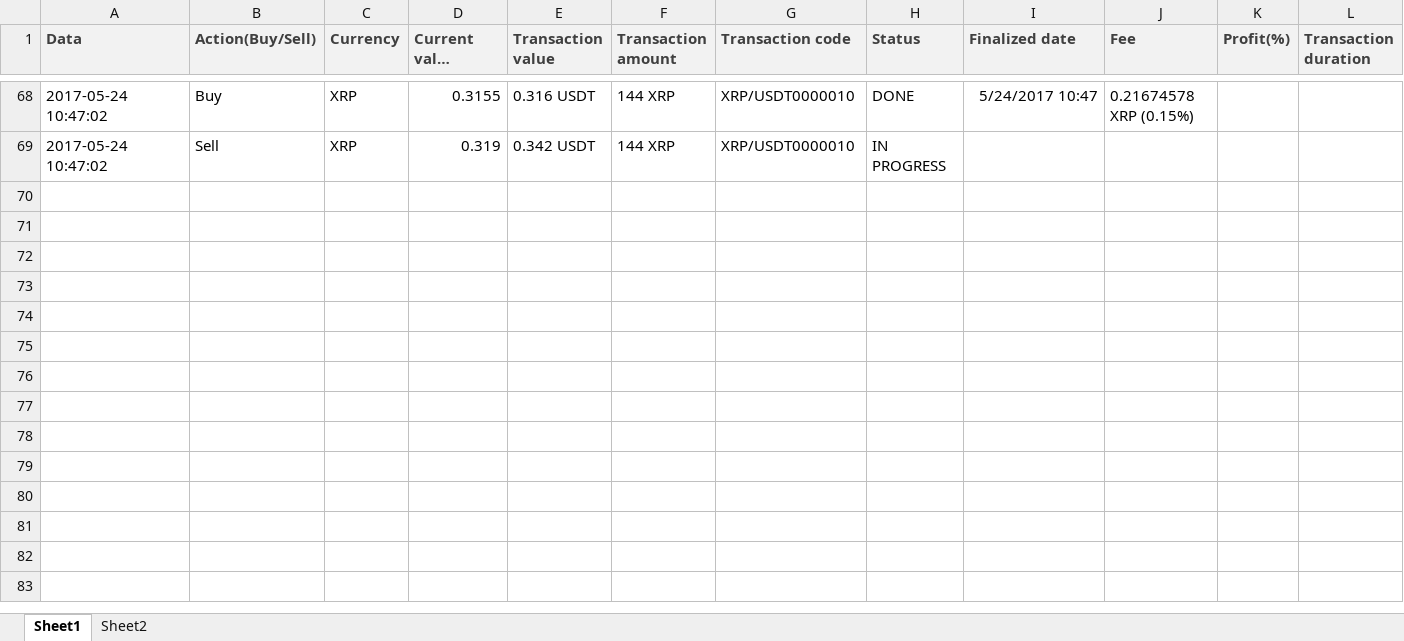
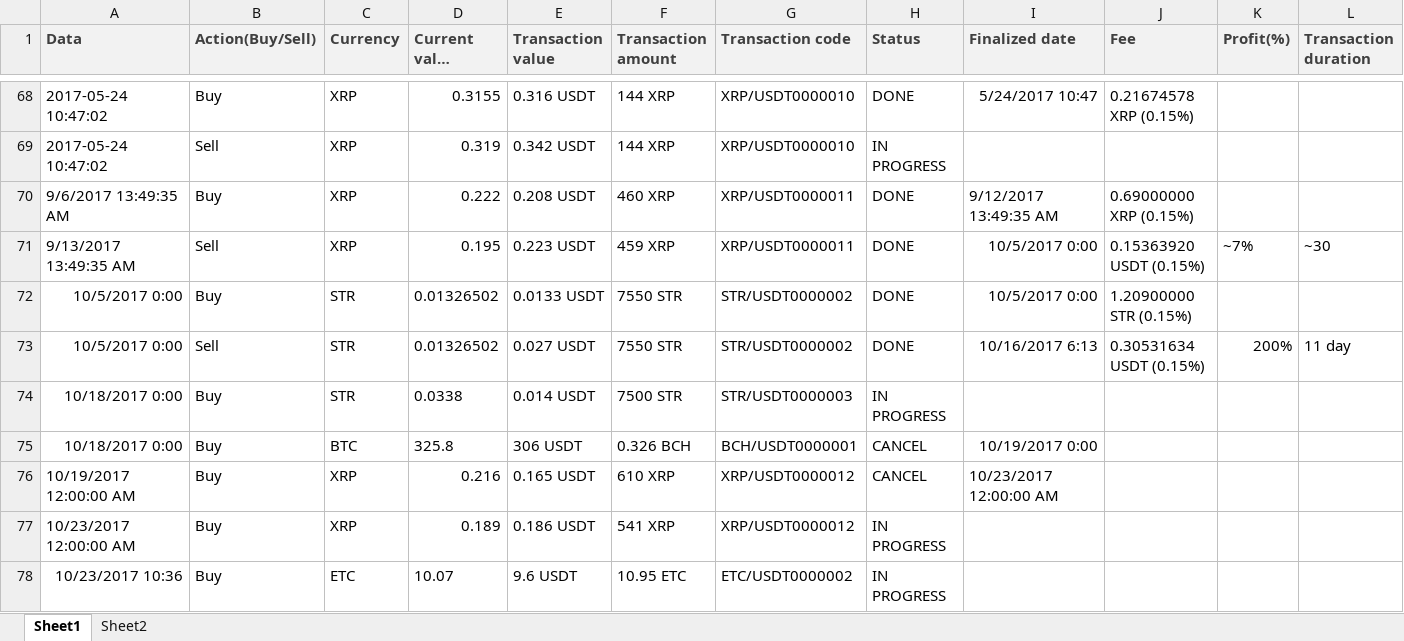
Before and after one commit to ClaudiuRunceanu/documents, an Excel workbook: poloniex history.xlsx, sheet Sheet1, drawn as a sheet; only a part is shown, gaps mark what is left out; long unchanged cells end in …; values as stored, in another font and other column widths than the file's, no borders; the diff names each change by its address in the sheet, - before the commit and + after, or states it on an @@ line.

Commit message:
Added file with status at 23.10.2013

```diff
--- a/poloniex history.xlsx (sheet Sheet1)
+++ b/poloniex history.xlsx (sheet Sheet1)
+row 70: 9/6/2017 13:49:35 AM | Buy | XRP | 0.222 | 0.208 USDT | 460 XRP | XRP/USDT0000011 | DONE | 9/12/2017 13:49:35 AM | 0.69000000 XRP (0.15%)
+row 71: 9/13/2017 13:49:35 AM | Sell | XRP | 0.195 | 0.223 USDT | 459 XRP | XRP/USDT0000011 | DONE | 10/5/2017 0:00 | 0.15363920 USDT (0.15%) | ~7% | ~30
+row 72: 10/5/2017 0:00 | Buy | STR | 0.01326502 | 0.0133 USDT | 7550 STR | STR/USDT0000002 | DONE | 10/5/2017 0:00 | 1.20900000 STR (0.15%)
+row 73: 10/5/2017 0:00 | Sell | STR | 0.01326502 | 0.027 USDT | 7550 STR | STR/USDT0000002 | DONE | 10/16/2017 6:13 | 0.30531634 USDT (0.15%) | 200% | 11 day
+row 74: 10/18/2017 0:00 | Buy | STR | 0.0338 | 0.014 USDT | 7500 STR | STR/USDT0000003 | IN PROGRESS
+row 75: 10/18/2017 0:00 | Buy | BTC | 325.8 | 306 USDT | 0.326 BCH | BCH/USDT0000001 | CANCEL | 10/19/2017 0:00
+row 76: 10/19/2017 12:00:00 AM | Buy | XRP | 0.216 | 0.165 USDT | 610 XRP | XRP/USDT0000012 | CANCEL | 10/23/2017 12:00:00 AM
+row 77: 10/23/2017 12:00:00 AM | Buy | XRP | 0.189 | 0.186 USDT | 541 XRP | XRP/USDT0000012 | IN PROGRESS
+row 78: 10/23/2017 10:36 | Buy | ETC | 10.07 | 9.6 USDT | 10.95 ETC | ETC/USDT0000002 | IN PROGRESS
```
Also changed, not shown: sheet Sheet2.
